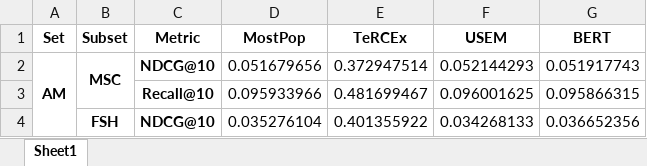
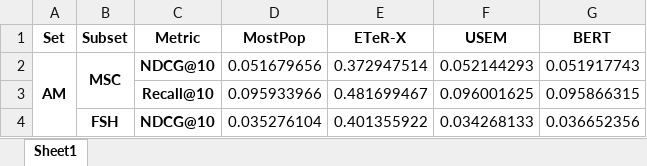
Before and after one commit to pablo-pnunez/TAVtext, an Excel workbook: output/cold_start_results.xlsx, sheet Sheet1, drawn as a sheet; only a part is shown; values as stored, in another font and other column widths than the file's, no borders; the diff names each change by its address in the sheet, - before the commit and + after, or states it on an @@ line.

```diff
--- a/output/cold_start_results.xlsx (sheet Sheet1)
+++ b/output/cold_start_results.xlsx (sheet Sheet1)
-E1: TeRCEx
+E1: ETeR-X
```
Also changed, not shown: models/all_baseline_data.xlsx, models/all_cold_start_data.xlsx, 10 other files.
